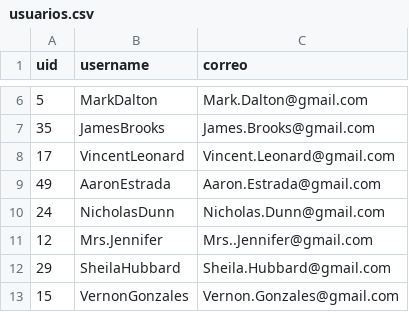
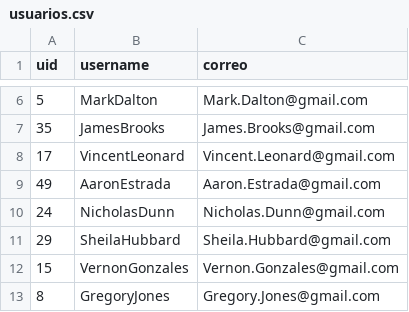
Before and after one commit to tamaralues/grupo105, a CSV file: Entrega2/csv_entrega_2/usuarios.csv, drawn as a sheet; only a part is shown, gaps mark what is left out; the shorter side is filled out with more unchanged rows; the diff covers the shown part only.

```diff
--- a/Entrega2/csv_entrega_2/usuarios.csv
+++ b/Entrega2/csv_entrega_2/usuarios.csv
@@ -10,3 +10,2 @@ uid,username,correo
 24,NicholasDunn,Nicholas.Dunn@gmail.com
-12,Mrs.Jennifer,Mrs..Jennifer@gmail.com
 29,SheilaHubbard,Sheila.Hubbard@gmail.com
```
Also changed, not shown: 54 removed rows elsewhere in this file.
